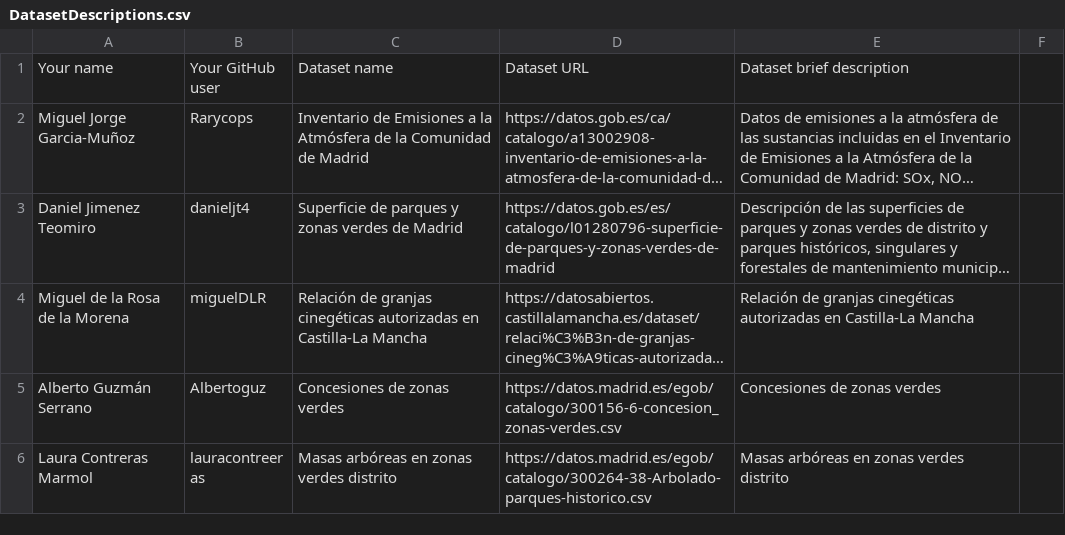
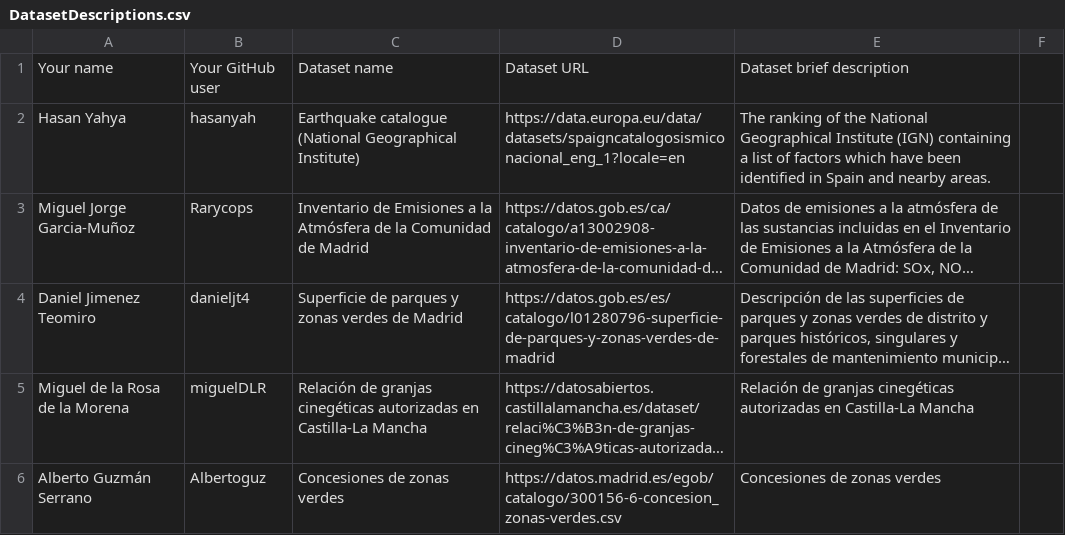
Before and after one commit to scipi0n/Curso2021-2022, a CSV file: Assignment1/DatasetDescriptions.csv, drawn as a sheet; only a part is shown; the shorter side is filled out with more unchanged rows; long unchanged cells end in …; the diff names each change by its address in the sheet, - before the commit and + after, or states it on an @@ line.

Commit message:
Assignment 1 solved

```diff
--- a/Assignment1/DatasetDescriptions.csv
+++ b/Assignment1/DatasetDescriptions.csv
+row 2: Hasan Yahya | hasanyah | Earthquake catalogue (National Geographical Institute) | https://data.europa.eu/data/datasets/spaigncatalogosismiconacional_eng_1?locale=en | The ranking of the National Geographical Institute (IGN) containing a list of factors which have been identified in Spain and nearby areas.
```
